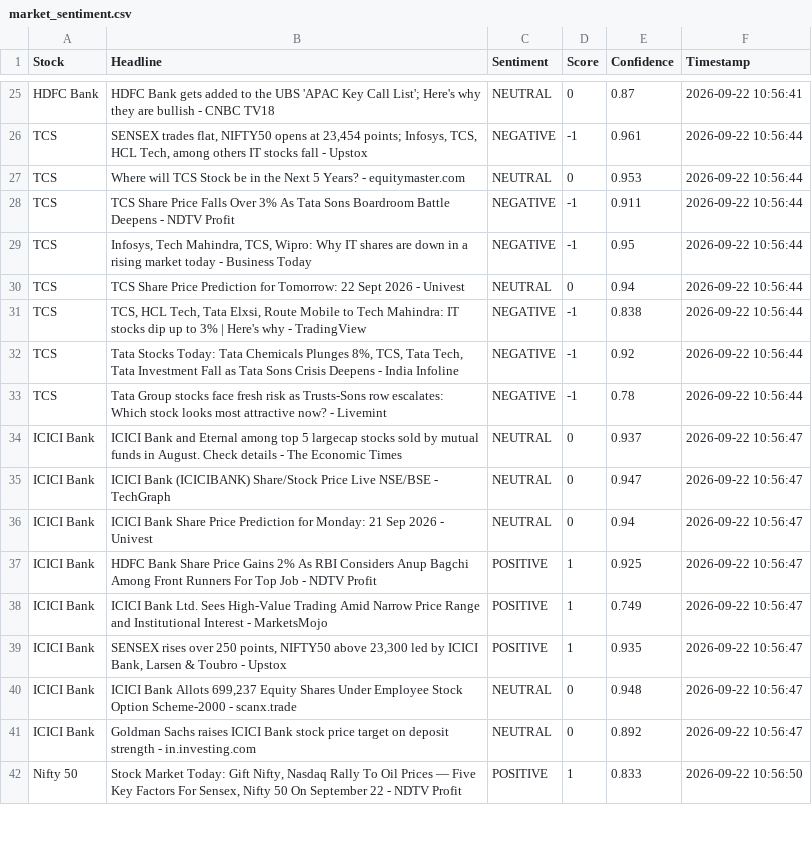
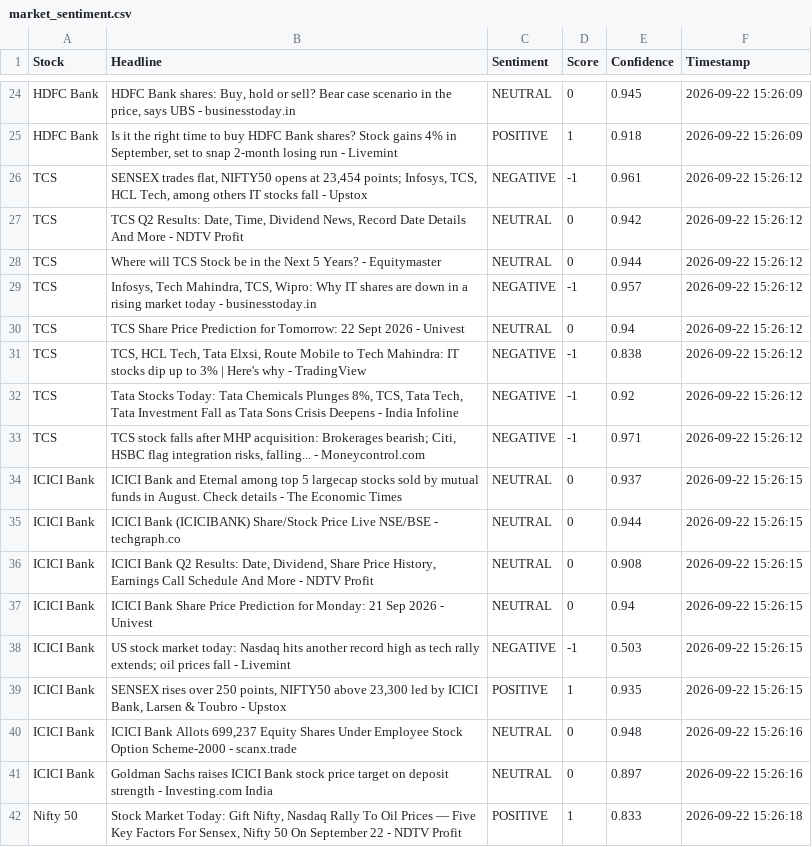
Before and after one commit to mister-raj/market-sentiment-terminal, a CSV file: market_sentiment.csv, drawn as a sheet; only a part is shown, gaps mark what is left out; removed rows and columns are numbered as before the commit, all else as after; the diff covers the shown part only; the diff names each change by its address in the sheet, - before the commit and + after, or states it on an @@ line.

```diff
--- a/market_sentiment.csv
+++ b/market_sentiment.csv
-B24 (Headline): HDFC Bank gets added to the UBS 'APAC Key Call List'; Here's why they are bullish - CNBC TV18
+B24 (Headline): HDFC Bank shares: Buy, hold or sell? Bear case scenario in the price, says UBS - businesstoday.in
-E24 (Confidence): 0.87
+E24 (Confidence): 0.945
-F24 (Timestamp): 2026-09-22 10:56:41
+F24 (Timestamp): 2026-09-22 15:26:09
+row 25: HDFC Bank | Is it the right time to buy HDFC Bank shares? Stock gains 4% in September, set to snap 2-month losing run - Livemint | POSITIVE | 1 | 0.918 | 2026-09-22 15:26:09
-F26 (Timestamp): 2026-09-22 10:56:44
+F26 (Timestamp): 2026-09-22 15:26:12
+row 27: TCS | TCS Q2 Results: Date, Time, Dividend News, Record Date Details And More - NDTV Profit | NEUTRAL | 0 | 0.942 | 2026-09-22 15:26:12
-B28 (Headline): …Years? - equitymaster.com
+B28 (Headline): …Years? - Equitymaster
-E28 (Confidence): 0.953
+E28 (Confidence): 0.944
-F28 (Timestamp): 2026-09-22 10:56:44
+F28 (Timestamp): 2026-09-22 15:26:12
-row 28: TCS | TCS Share Price Falls Over 3% As Tata Sons Boardroom Battle Deepens - NDTV Profit | NEGATIVE | -1 | 0.911 | 2026-09-22 10:56:44
-B29 (Headline): …today - Business Today
+B29 (Headline): …today - businesstoday.in
-E29 (Confidence): 0.95
+E29 (Confidence): 0.957
-F29:F33 (Timestamp): 2026-09-22 10:56:44
+F29:F33 (Timestamp): 2026-09-22 15:26:12
-B33 (Headline): Tata Group stocks face fresh risk as Trusts-Sons row escalates: Which stock looks most attractive now? - Livemint
+B33 (Headline): TCS stock falls after MHP acquisition: Brokerages bearish; Citi, HSBC flag integration risks, falling... - Moneycontrol.com
-E33 (Confidence): 0.78
+E33 (Confidence): 0.971
-F34:F35 (Timestamp): 2026-09-22 10:56:47
+F34:F35 (Timestamp): 2026-09-22 15:26:15
-B35 (Headline): …NSE/BSE - TechGraph
+B35 (Headline): …NSE/BSE - techgraph.co
-E35 (Confidence): 0.947
+E35 (Confidence): 0.944
+row 36: ICICI Bank | ICICI Bank Q2 Results: Date, Dividend, Share Price History, Earnings Call Schedule And More - NDTV Profit | NEUTRAL | 0 | 0.908 | 2026-09-22 15:26:15
-F37 (Timestamp): 2026-09-22 10:56:47
+F37 (Timestamp): 2026-09-22 15:26:15
-row 37: ICICI Bank | HDFC Bank Share Price Gains 2% As RBI Considers Anup Bagchi Among Front Runners For Top Job - NDTV Profit | POSITIVE | 1 | 0.925 | 2026-09-22 10:56:47
-B38 (Headline): ICICI Bank Ltd. Sees High-Value Trading Amid Narrow Price Range and Institutional Interest - MarketsMojo
+B38 (Headline): US stock market today: Nasdaq hits another record high as tech rally extends; oil prices fall - Livemint
-C38 (Sentiment): POSITIVE
+C38 (Sentiment): NEGATIVE
-D38 (Score): 1
+D38 (Score): -1
-E38 (Confidence): 0.749
+E38 (Confidence): 0.503
-F38:F39 (Timestamp): 2026-09-22 10:56:47
+F38:F39 (Timestamp): 2026-09-22 15:26:15
-F40:F41 (Timestamp): 2026-09-22 10:56:47
+F40:F41 (Timestamp): 2026-09-22 15:26:16
-B41 (Headline): …strength - in.investing.com
+B41 (Headline): …strength - Investing.com India
-E41 (Confidence): 0.892
+E41 (Confidence): 0.897
-F42 (Timestamp): 2026-09-22 10:56:50
+F42 (Timestamp): 2026-09-22 15:26:18
```
Also changed, not shown: 6 added rows, 7 removed rows and 47 edited cells elsewhere in this file.
